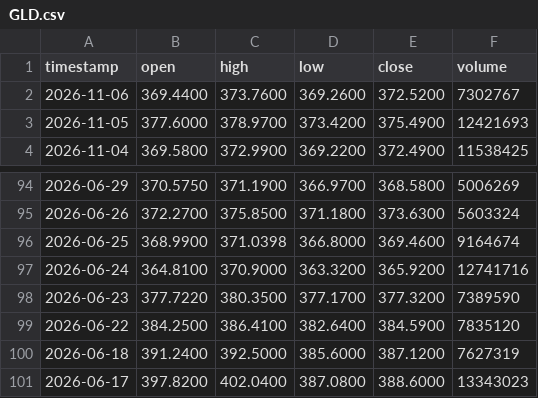
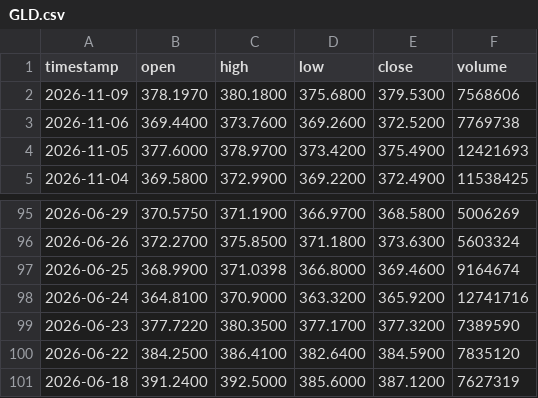
Before and after one commit to johnamcminn-hub/market-data-public, a CSV file: data/GLD.csv, drawn as a sheet; only a part is shown, gaps mark what is left out.

```diff
--- a/data/GLD.csv
+++ b/data/GLD.csv
@@ -1,3 +1,4 @@
 timestamp,open,high,low,close,volume
-2026-11-06,369.4400,373.7600,369.2600,372.5200,7302767
+2026-11-09,378.1970,380.1800,375.6800,379.5300,7568606
+2026-11-06,369.4400,373.7600,369.2600,372.5200,7769738
 2026-11-05,377.6000,378.9700,373.4200,375.4900,12421693
@@ -100,2 +101 @@ timestamp,open,high,low,close,volume
 2026-06-18,391.2400,392.5000,385.6000,387.1200,7627319
-2026-06-17,397.8200,402.0400,387.0800,388.6000,13343023
```
Also changed, not shown: data/DIA.csv, data/EEM.csv, 18 other files.
